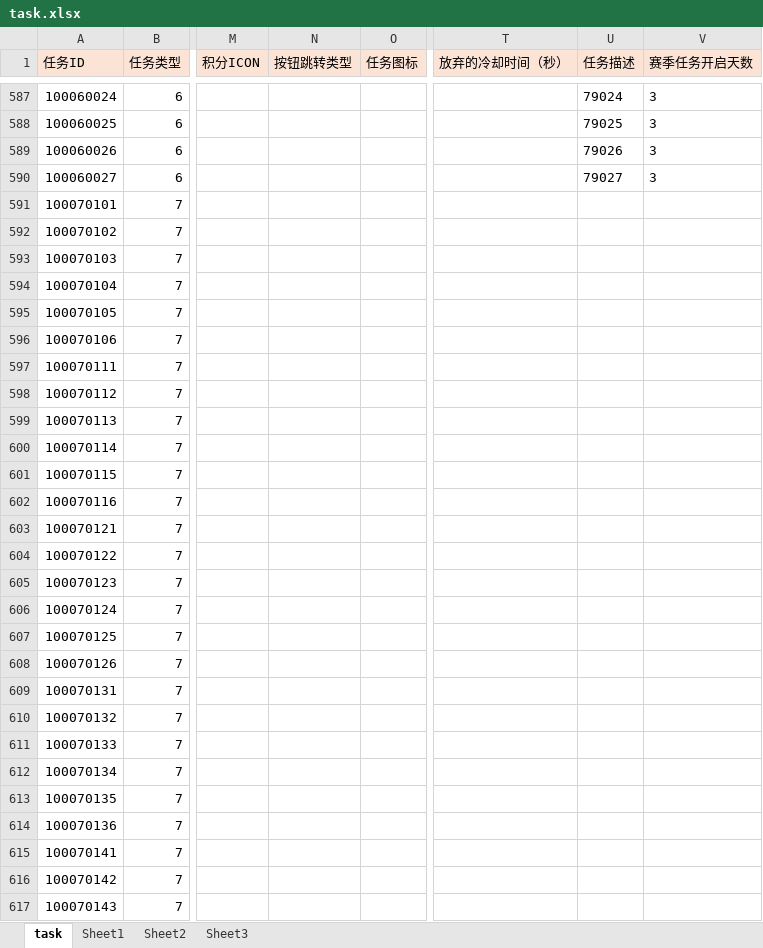
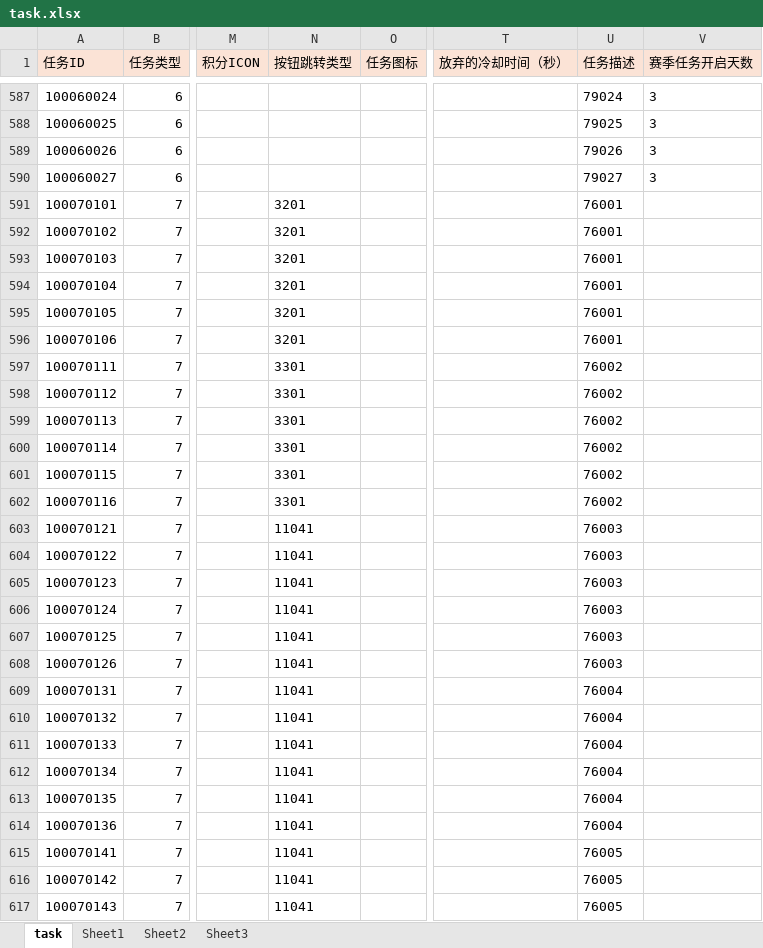
Before and after one commit to yanhailong/jjj_server, an Excel workbook: hall/resources/sample/task.xlsx, sheet task, drawn as a sheet; only a part is shown, gaps mark what is left out; values as stored, in another font and other column widths than the file's, no borders; conditional formats not drawn; the diff covers the shown part only; the diff names each change by its address in the sheet, - before the commit and + after, or states it on an @@ line.

```diff
--- a/hall/resources/sample/task.xlsx (sheet task)
+++ b/hall/resources/sample/task.xlsx (sheet task)
-N591:N596 (按钮跳转类型): (empty)
+N591:N596 (按钮跳转类型): 3201
-U591:U596 (任务描述): (empty)
+U591:U596 (任务描述): 76001
-N597:N602 (按钮跳转类型): (empty)
+N597:N602 (按钮跳转类型): 3301
-U597:U602 (任务描述): (empty)
+U597:U602 (任务描述): 76002
-N603:N617 (按钮跳转类型): (empty)
+N603:N617 (按钮跳转类型): 11041
-U603:U608 (任务描述): (empty)
+U603:U608 (任务描述): 76003
-U609:U614 (任务描述): (empty)
+U609:U614 (任务描述): 76004
-U615:U617 (任务描述): (empty)
+U615:U617 (任务描述): 76005
```
Also changed, not shown: 1232 edited cells elsewhere in this sheet, ploy/resources/sample/task.xlsx, poker/resources/sample/task.xlsx, 41 other files.
